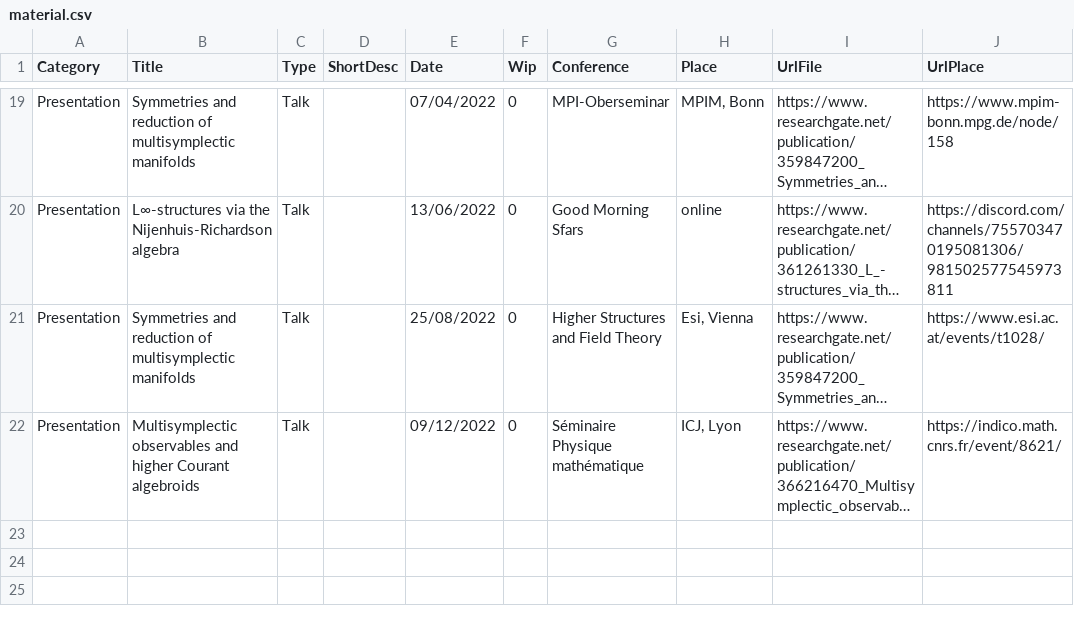
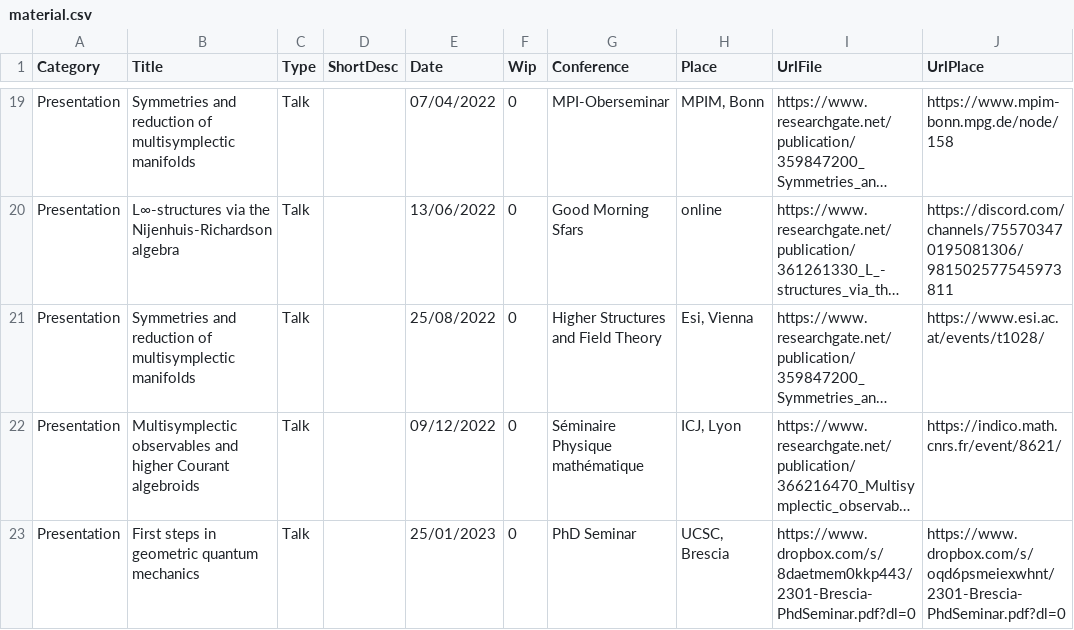
Before and after one commit to MasterToninus/MasterToninus.github.io, a CSV file: data/material.csv, drawn as a sheet; only a part is shown, gaps mark what is left out; long unchanged cells end in …; the diff names each change by its address in the sheet, - before the commit and + after, or states it on an @@ line.

Commit message:
Updated seminars

```diff
--- a/data/material.csv
+++ b/data/material.csv
+row 23: Presentation | First steps in geometric quantum mechanics | Talk |  | 25/01/2023 | 0 | PhD Seminar | UCSC, Brescia | https://www.dropbox.com/s/8daetmem0kkp443/2301-Brescia-PhdSeminar.pdf?dl=0 | https://www.dropbox.com/s/oqd6psmeiexwhnt/2301-Brescia-PhdSeminar.pdf?dl=0
```
Also changed, not shown: 1 other file.
